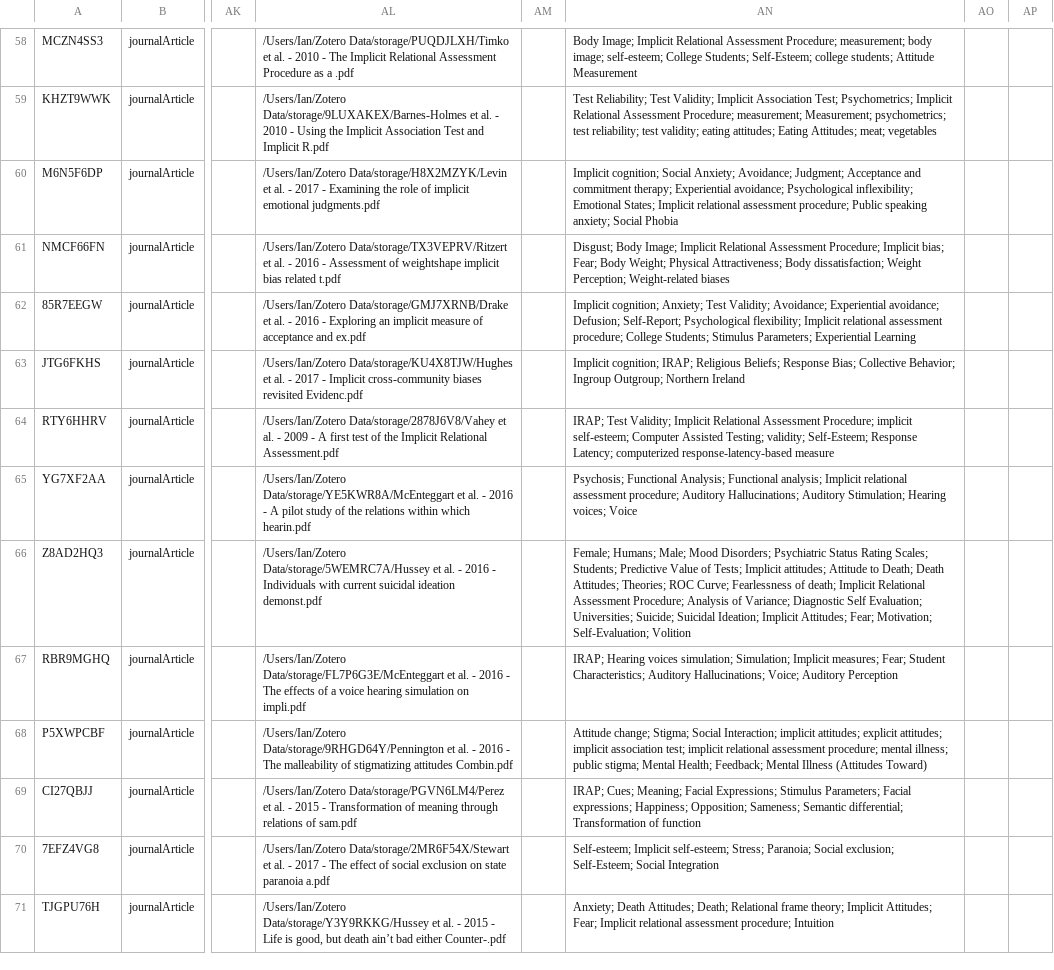
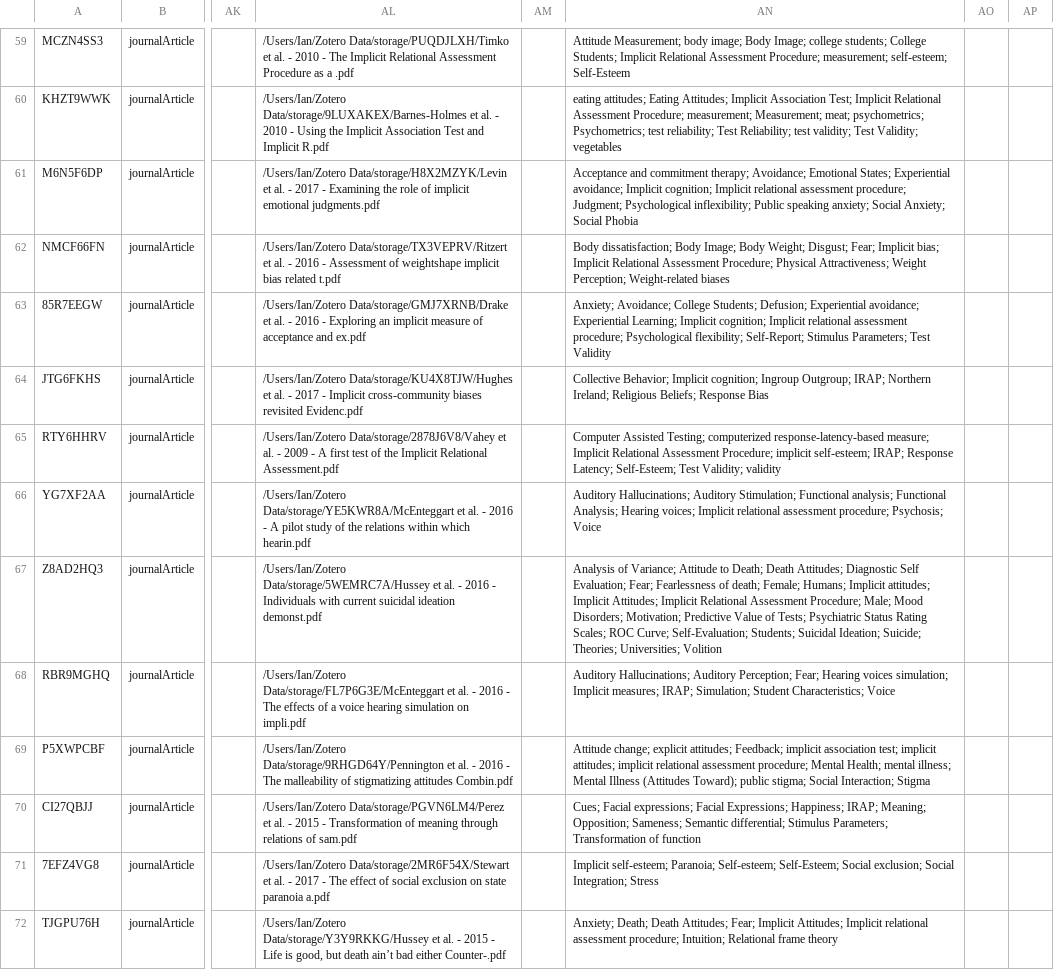
Before and after one commit to ianhussey/systematic-review-of-IRAP-research, a CSV file: data/combined results/combined results.csv, drawn as a sheet; only a part is shown, gaps mark what is left out; addresses are those after the commit; the diff covers the shown part only; the diff names each change by its address in the sheet, - before the commit and + after, or states it on an @@ line.

```diff
--- a/data/combined results/combined results.csv
+++ b/data/combined results/combined results.csv
-AN59: Body Image; Implicit Relational Assessment Procedure; measurement; body image; self-esteem; College Students; Self-Esteem; college students; Attitude Measurement
+AN59: Attitude Measurement; body image; Body Image; college students; College Students; Implicit Relational Assessment Procedure; measurement; self-esteem; Self-Esteem
-AN60: Test Reliability; Test Validity; Implicit Association Test; Psychometrics; Implicit Relational Assessment Procedure; measurement; Measurement; psychometrics; test reliability; test validity; eating attitudes; Eating Attitudes; meat; vegetables
+AN60: eating attitudes; Eating Attitudes; Implicit Association Test; Implicit Relational Assessment Procedure; measurement; Measurement; meat; psychometrics; Psychometrics; test reliability; Test Reliability; test validity; Test Validity; vegetables
-AN61: Implicit cognition; Social Anxiety; Avoidance; Judgment; Acceptance and commitment therapy; Experiential avoidance; Psychological inflexibility; Emotional States; Implicit relational assessment procedure; Public speaking anxiety; Social Phobia
+AN61: Acceptance and commitment therapy; Avoidance; Emotional States; Experiential avoidance; Implicit cognition; Implicit relational assessment procedure; Judgment; Psychological inflexibility; Public speaking anxiety; Social Anxiety; Social Phobia
-AN62: Disgust; Body Image; Implicit Relational Assessment Procedure; Implicit bias; Fear; Body Weight; Physical Attractiveness; Body dissatisfaction; Weight Perception;…
+AN62: Body dissatisfaction; Body Image; Body Weight; Disgust; Fear; Implicit bias; Implicit Relational Assessment Procedure; Physical Attractiveness; Weight Perception;…
-AN63: Implicit cognition; Anxiety; Test Validity; Avoidance; Experiential avoidance; Defusion; Self-Report; Psychological flexibility; Implicit relational assessment procedure; College Students; Stimulus Parameters; Experiential Learning
+AN63: Anxiety; Avoidance; College Students; Defusion; Experiential avoidance; Experiential Learning; Implicit cognition; Implicit relational assessment procedure; Psychological flexibility; Self-Report; Stimulus Parameters; Test Validity
-AN64: Implicit cognition; IRAP; Religious Beliefs; Response Bias; Collective Behavior; Ingroup Outgroup; Northern Ireland
+AN64: Collective Behavior; Implicit cognition; Ingroup Outgroup; IRAP; Northern Ireland; Religious Beliefs; Response Bias
-AN65: IRAP; Test Validity; Implicit Relational Assessment Procedure; implicit self-esteem; Computer Assisted Testing; validity; Self-Esteem; Response Latency; computerized response-latency-based measure
+AN65: Computer Assisted Testing; computerized response-latency-based measure; Implicit Relational Assessment Procedure; implicit self-esteem; IRAP; Response Latency; Self-Esteem; Test Validity; validity
-AN66: Psychosis; Functional Analysis; Functional analysis; Implicit relational assessment procedure; Auditory Hallucinations; Auditory Stimulation; Hearing voices; Voice
+AN66: Auditory Hallucinations; Auditory Stimulation; Functional analysis; Functional Analysis; Hearing voices; Implicit relational assessment procedure; Psychosis; Voice
-AN67: Female; Humans; Male; Mood Disorders; Psychiatric Status Rating Scales; Students; Predictive Value of Tests; Implicit attitudes; Attitude to Death; Death Attitudes; Theories; ROC Curve; Fearlessness of death; Implicit Relational Assessment Procedure; Analysis of Variance; Diagnostic Self Evaluation; Universities; Suicide; Suicidal Ideation; Implicit Attitudes; Fear; Motivation; Self-Evaluation; Volition
+AN67: Analysis of Variance; Attitude to Death; Death Attitudes; Diagnostic Self Evaluation; Fear; Fearlessness of death; Female; Humans; Implicit attitudes; Implicit Attitudes; Implicit Relational Assessment Procedure; Male; Mood Disorders; Motivation; Predictive Value of Tests; Psychiatric Status Rating Scales; ROC Curve; Self-Evaluation; Students; Suicidal Ideation; Suicide; Theories; Universities; Volition
-AN68: IRAP; Hearing voices simulation; Simulation; Implicit measures; Fear; Student Characteristics; Auditory Hallucinations; Voice; Auditory Perception
+AN68: Auditory Hallucinations; Auditory Perception; Fear; Hearing voices simulation; Implicit measures; IRAP; Simulation; Student Characteristics; Voice
-AN69: Attitude change; Stigma; Social Interaction; implicit attitudes; explicit attitudes; implicit association test; implicit relational assessment procedure; mental illness; public stigma; Mental Health; Feedback; Mental Illness (Attitudes Toward)
+AN69: Attitude change; explicit attitudes; Feedback; implicit association test; implicit attitudes; implicit relational assessment procedure; Mental Health; mental illness; Mental Illness (Attitudes Toward); public stigma; Social Interaction; Stigma
-AN70: IRAP; Cues; Meaning; Facial Expressions; Stimulus Parameters; Facial expressions; Happiness; Opposition; Sameness; Semantic differential; Transformation of…
+AN70: Cues; Facial expressions; Facial Expressions; Happiness; IRAP; Meaning; Opposition; Sameness; Semantic differential; Stimulus Parameters; Transformation of…
-AN71: Self-esteem; Implicit self-esteem; Stress; Paranoia; Social exclusion; Self-Esteem; Social Integration
+AN71: Implicit self-esteem; Paranoia; Self-esteem; Self-Esteem; Social exclusion; Social Integration; Stress
-AN72: Anxiety; Death Attitudes; Death; Relational frame theory; Implicit Attitudes; Fear; Implicit relational assessment procedure; Intuition
+AN72: Anxiety; Death; Death Attitudes; Fear; Implicit Attitudes; Implicit relational assessment procedure; Intuition; Relational frame theory
```
Also changed, not shown: 2 added rows and 131 edited cells elsewhere in this file, 2 other files.
